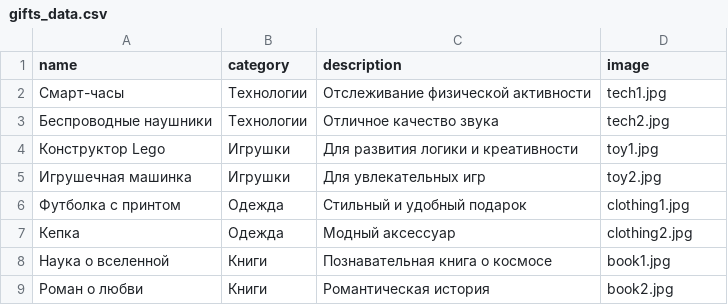
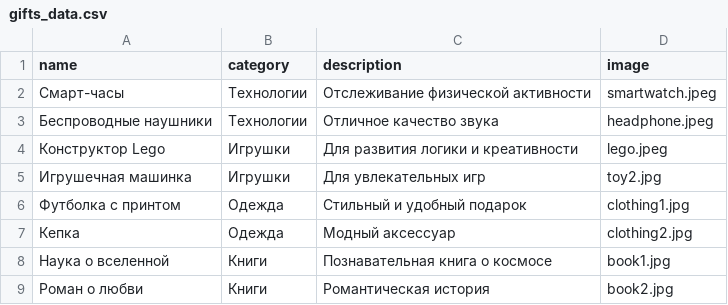
Before and after one commit to AliBIP/Ali_Burger-, a CSV file: Gif_web/Abdykadyr/gifts_data.csv, drawn as a sheet.

```diff
--- a/Gif_web/Abdykadyr/gifts_data.csv
+++ b/Gif_web/Abdykadyr/gifts_data.csv
@@ -1,5 +1,5 @@
 name,category,description,image
-Смарт-часы,Технологии,Отслеживание физической активности,tech1.jpg
-Беспроводные наушники,Технологии,Отличное качество звука,tech2.jpg
-Конструктор Lego,Игрушки,Для развития логики и креативности,toy1.jpg
+Смарт-часы,Технологии,Отслеживание физической активности,smartwatch.jpeg
+Беспроводные наушники,Технологии,Отличное качество звука,headphone.jpeg
+Конструктор Lego,Игрушки,Для развития логики и креативности,lego.jpeg
 Игрушечная машинка,Игрушки,Для увлекательных игр,toy2.jpg
```
Also changed, not shown: 3 other files.
